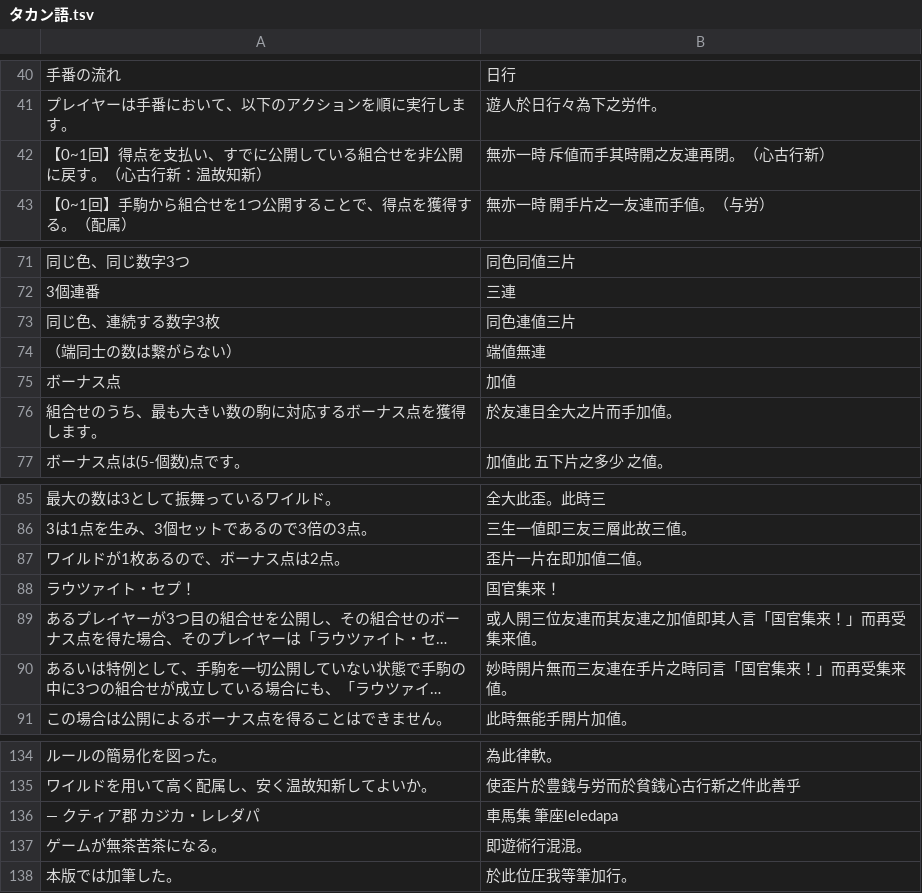
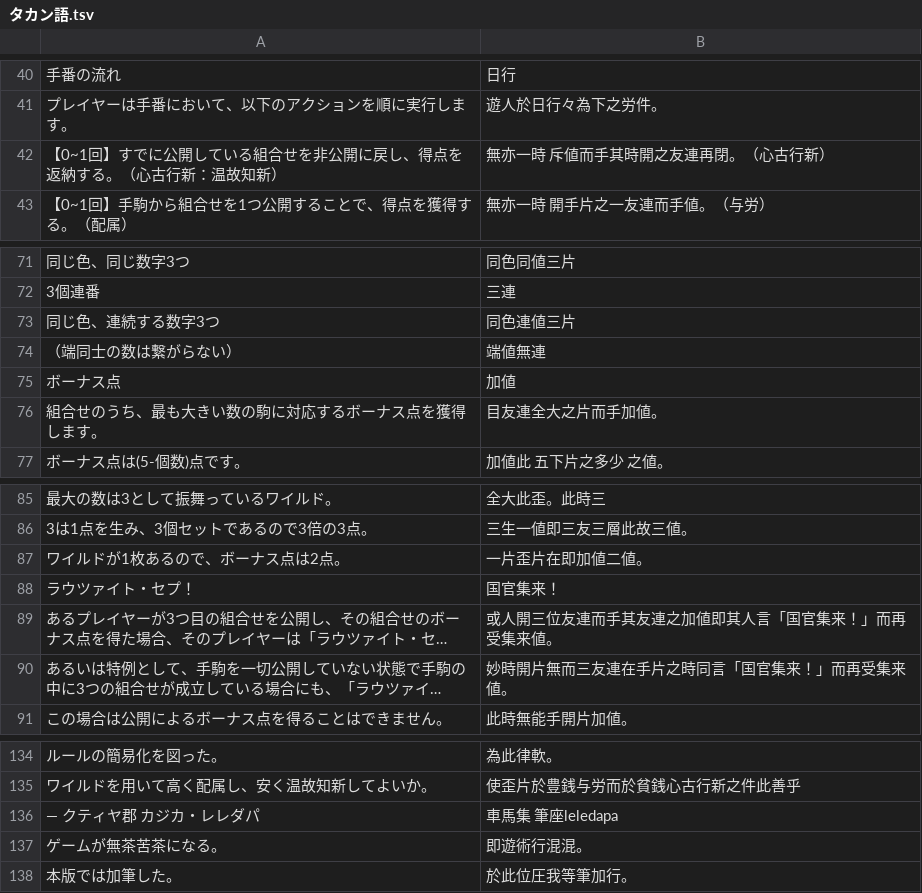
Before and after one commit to yasusho/lanerme_traditional_games, a TSV file: lauzait_cep/タカン語.tsv, drawn as a sheet; only a part is shown, gaps mark what is left out; long unchanged cells end in …; the diff names each change by its address in the sheet, - before the commit and + after, or states it on an @@ line.

```diff
--- a/lauzait_cep/タカン語.tsv
+++ b/lauzait_cep/タカン語.tsv
-A42: 【0~1回】得点を支払い、すでに公開している組合せを非公開に戻す。（心古行新：温故知新）
+A42: 【0~1回】すでに公開している組合せを非公開に戻し、得点を返納する。（心古行新：温故知新）
-A73: 同じ色、連続する数字3枚
+A73: 同じ色、連続する数字3つ
-B76: 於友連目全大之片而手加値。
+B76: 目友連全大之片而手加値。
-B87: 歪片一片在即加値二値。
+B87: 一片歪片在即加値二値。
-B89: 或人開三位友連而其友連之加値即其人言「国官集来！」而再受集来値。
+B89: 或人開三位友連而手其友連之加値即其人言「国官集来！」而再受集来値。
-A136: ― クティア郡 カジカ・レレダパ
+A136: ― クティヤ郡 カジカ・レレダパ
```
Also changed, not shown: lauzait_cep/pemecepe.tsv, lauzait_cep/燐文.tsv, 1 other file.
